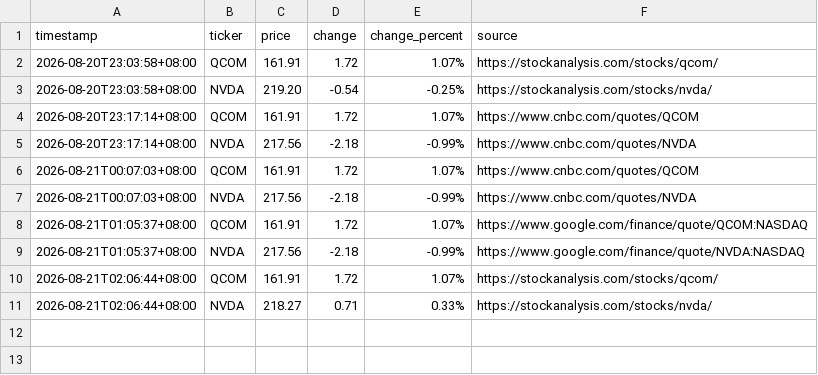
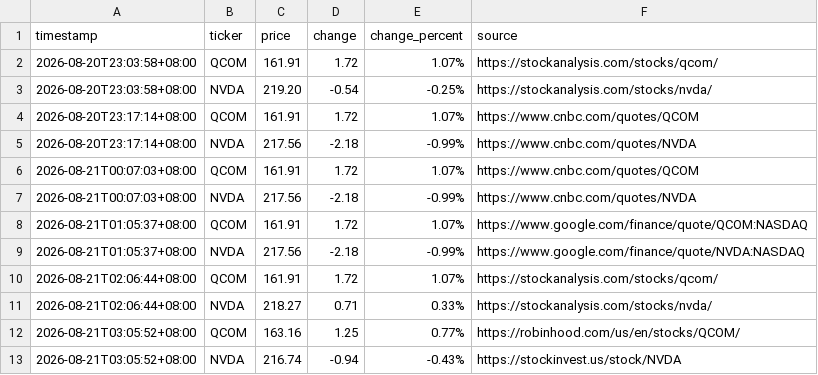
Before and after one commit to JeffLo21/test_repo, a CSV file: prices.csv, drawn as a sheet; the diff names each change by its address in the sheet, - before the commit and + after, or states it on an @@ line.

```diff
--- a/prices.csv
+++ b/prices.csv
+row 12: 2026-08-21T03:05:52+08:00 | QCOM | 163.16 | 1.25 | 0.77% | https://robinhood.com/us/en/stocks/QCOM/
+row 13: 2026-08-21T03:05:52+08:00 | NVDA | 216.74 | -0.94 | -0.43% | https://stockinvest.us/stock/NVDA
```
